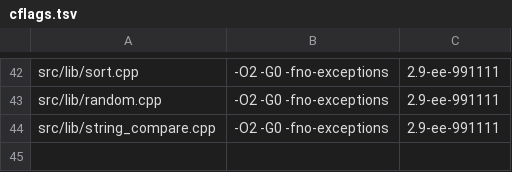
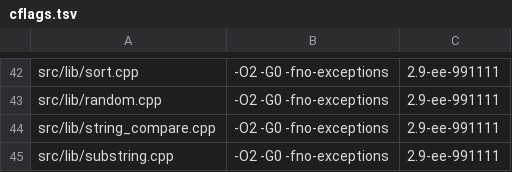
Before and after one commit to OpenThievius/sly1-decomp, a TSV file: config/cflags.tsv, drawn as a sheet; only a part is shown, gaps mark what is left out.

Commit message:
feat(us): prove the substring search object from 0x1F6880 to 0x1F6900
The C library's substring search becomes src/lib/substring.cpp, built
whole with the libraries' flags and compiler (-O2 -G0 -fno-exceptions,
2.9-ee-991111, as the window src/lib/001F4000.cpp it leaves):
func_001F6880, still EXACT in the file. No .rodata, .data or .bss. The
five words to 0x1F6900 are zero padding before Sony's kernel library.

- Edges: retail's code from 0x1F6880 to 0x1F68EC is word for word
  (relocated fields masked) the .text of one member of the toolchain's
  libc.a built from a .c source, and that member has no data.
  Confirmation only: nothing of the archive is used.
- Start: the string comparison object ends at 0x1F6880 (0x1F687C and a
  word of padding).

Verified with all eight libc objects in place: python3 tools/build.py -j
1 printed MATCH for SCUS_971.98 (sha1 57dc305d) with 3833 functions from
C (unchanged); python3 tools/build.py --version eu -j 1 printed MATCH;
tools/version_check.py wrote 77 absent, 2 differs, 3840 match
(unchanged); nonmatching check, progress and progress --check (no
change), the unit tests, names, inventory and classify_asm checks pass.

```diff
--- a/config/cflags.tsv
+++ b/config/cflags.tsv
@@ -44 +44,2 @@ src/lib/random.cpp	-O2 -G0 -fno-exceptions	2.9-ee-991111
 src/lib/string_compare.cpp	-O2 -G0 -fno-exceptions	2.9-ee-991111
+src/lib/substring.cpp	-O2 -G0 -fno-exceptions	2.9-ee-991111
```
Also changed, not shown: config/us/files.tsv, 2 other files.
